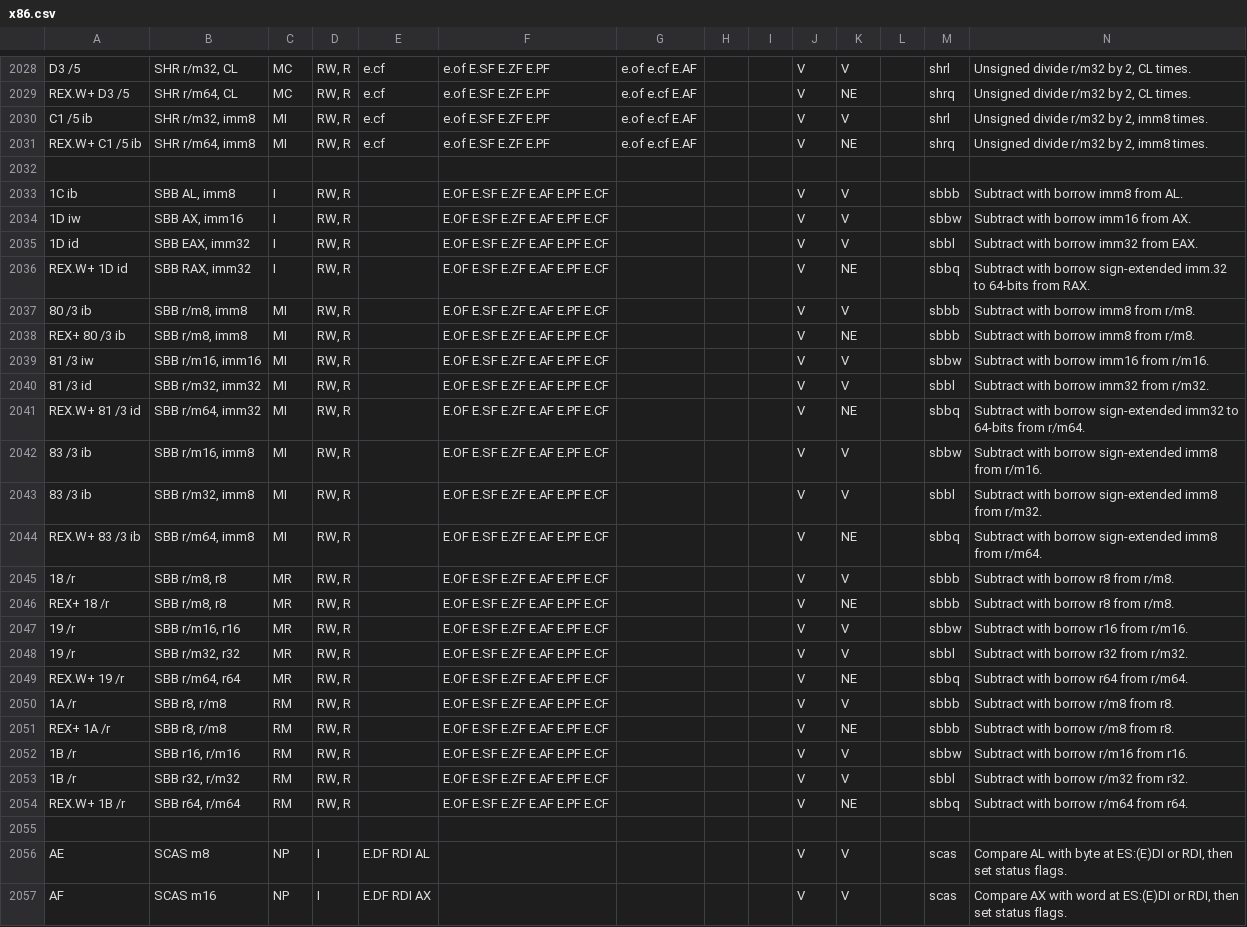
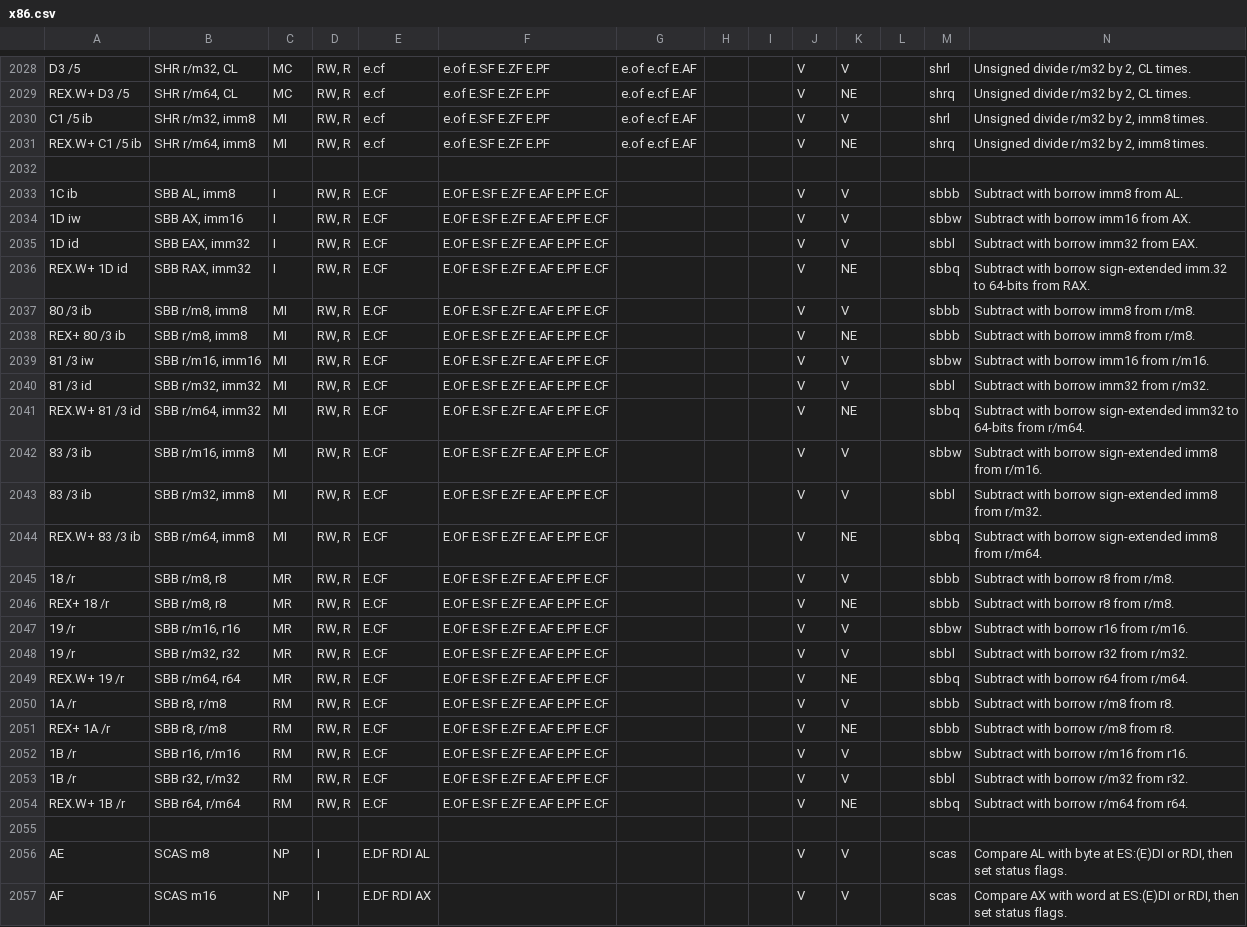
Before and after one commit to StanfordPL/x64asm, a CSV file: src/x86.csv, drawn as a sheet; only a part is shown, gaps mark what is left out.

```diff
--- a/src/x86.csv
+++ b/src/x86.csv
@@ -2032,24 +2032,24 @@ REX.W+ C1 /5 ib	SHR r/m64, imm8	MI	RW, R	e.cf	e.of E.SF E.ZF E.PF	e.of e.cf E.AF
 													
-1C ib	SBB AL, imm8	I	RW, R		E.OF E.SF E.ZF E.AF E.PF E.CF				V	V		sbbb	Subtract with borrow imm8 from AL.
-1D iw	SBB AX, imm16	I	RW, R		E.OF E.SF E.ZF E.AF E.PF E.CF				V	V		sbbw	Subtract with borrow imm16 from AX.
-1D id	SBB EAX, imm32	I	RW, R		E.OF E.SF E.ZF E.AF E.PF E.CF				V	V		sbbl	Subtract with borrow imm32 from EAX.
-REX.W+ 1D id	SBB RAX, imm32	I	RW, R		E.OF E.SF E.ZF E.AF E.PF E.CF				V	NE		sbbq	Subtract with borrow sign-extended imm.32 to 64-bits from RAX.
-80 /3 ib	SBB r/m8, imm8	MI	RW, R		E.OF E.SF E.ZF E.AF E.PF E.CF				V	V		sbbb	Subtract with borrow imm8 from r/m8.
-REX+ 80 /3 ib	SBB r/m8, imm8	MI	RW, R		E.OF E.SF E.ZF E.AF E.PF E.CF				V	NE		sbbb	Subtract with borrow imm8 from r/m8.
-81 /3 iw	SBB r/m16, imm16	MI	RW, R		E.OF E.SF E.ZF E.AF E.PF E.CF				V	V		sbbw	Subtract with borrow imm16 from r/m16.
-81 /3 id	SBB r/m32, imm32	MI	RW, R		E.OF E.SF E.ZF E.AF E.PF E.CF				V	V		sbbl	Subtract with borrow imm32 from r/m32.
-REX.W+ 81 /3 id	SBB r/m64, imm32	MI	RW, R		E.OF E.SF E.ZF E.AF E.PF E.CF				V	NE		sbbq	Subtract with borrow sign-extended imm32 to 64-bits from r/m64.
-83 /3 ib	SBB r/m16, imm8	MI	RW, R		E.OF E.SF E.ZF E.AF E.PF E.CF				V	V		sbbw	Subtract with borrow sign-extended imm8 from r/m16.
-83 /3 ib	SBB r/m32, imm8	MI	RW, R		E.OF E.SF E.ZF E.AF E.PF E.CF				V	V		sbbl	Subtract with borrow sign-extended imm8 from r/m32.
-REX.W+ 83 /3 ib	SBB r/m64, imm8	MI	RW, R		E.OF E.SF E.ZF E.AF E.PF E.CF				V	NE		sbbq	Subtract with borrow sign-extended imm8 from r/m64.
-18 /r	SBB r/m8, r8	MR	RW, R		E.OF E.SF E.ZF E.AF E.PF E.CF				V	V		sbbb	Subtract with borrow r8 from r/m8.
-REX+ 18 /r	SBB r/m8, r8	MR	RW, R		E.OF E.SF E.ZF E.AF E.PF E.CF				V	NE		sbbb	Subtract with borrow r8 from r/m8.
-19 /r	SBB r/m16, r16	MR	RW, R		E.OF E.SF E.ZF E.AF E.PF E.CF				V	V		sbbw	Subtract with borrow r16 from r/m16.
-19 /r	SBB r/m32, r32	MR	RW, R		E.OF E.SF E.ZF E.AF E.PF E.CF				V	V		sbbl	Subtract with borrow r32 from r/m32.
-REX.W+ 19 /r	SBB r/m64, r64	MR	RW, R		E.OF E.SF E.ZF E.AF E.PF E.CF				V	NE		sbbq	Subtract with borrow r64 from r/m64.
-1A /r	SBB r8, r/m8	RM	RW, R		E.OF E.SF E.ZF E.AF E.PF E.CF				V	V		sbbb	Subtract with borrow r/m8 from r8.
-REX+ 1A /r	SBB r8, r/m8	RM	RW, R		E.OF E.SF E.ZF E.AF E.PF E.CF				V	NE		sbbb	Subtract with borrow r/m8 from r8.
-1B /r	SBB r16, r/m16	RM	RW, R		E.OF E.SF E.ZF E.AF E.PF E.CF				V	V		sbbw	Subtract with borrow r/m16 from r16.
-1B /r	SBB r32, r/m32	RM	RW, R		E.OF E.SF E.ZF E.AF E.PF E.CF				V	V		sbbl	Subtract with borrow r/m32 from r32.
-REX.W+ 1B /r	SBB r64, r/m64	RM	RW, R		E.OF E.SF E.ZF E.AF E.PF E.CF				V	NE		sbbq	Subtract with borrow r/m64 from r64.
+1C ib	SBB AL, imm8	I	RW, R	E.CF	E.OF E.SF E.ZF E.AF E.PF E.CF				V	V		sbbb	Subtract with borrow imm8 from AL.
+1D iw	SBB AX, imm16	I	RW, R	E.CF	E.OF E.SF E.ZF E.AF E.PF E.CF				V	V		sbbw	Subtract with borrow imm16 from AX.
+1D id	SBB EAX, imm32	I	RW, R	E.CF	E.OF E.SF E.ZF E.AF E.PF E.CF				V	V		sbbl	Subtract with borrow imm32 from EAX.
+REX.W+ 1D id	SBB RAX, imm32	I	RW, R	E.CF	E.OF E.SF E.ZF E.AF E.PF E.CF				V	NE		sbbq	Subtract with borrow sign-extended imm.32 to 64-bits from RAX.
+80 /3 ib	SBB r/m8, imm8	MI	RW, R	E.CF	E.OF E.SF E.ZF E.AF E.PF E.CF				V	V		sbbb	Subtract with borrow imm8 from r/m8.
+REX+ 80 /3 ib	SBB r/m8, imm8	MI	RW, R	E.CF	E.OF E.SF E.ZF E.AF E.PF E.CF				V	NE		sbbb	Subtract with borrow imm8 from r/m8.
+81 /3 iw	SBB r/m16, imm16	MI	RW, R	E.CF	E.OF E.SF E.ZF E.AF E.PF E.CF				V	V		sbbw	Subtract with borrow imm16 from r/m16.
+81 /3 id	SBB r/m32, imm32	MI	RW, R	E.CF	E.OF E.SF E.ZF E.AF E.PF E.CF				V	V		sbbl	Subtract with borrow imm32 from r/m32.
+REX.W+ 81 /3 id	SBB r/m64, imm32	MI	RW, R	E.CF	E.OF E.SF E.ZF E.AF E.PF E.CF				V	NE		sbbq	Subtract with borrow sign-extended imm32 to 64-bits from r/m64.
+83 /3 ib	SBB r/m16, imm8	MI	RW, R	E.CF	E.OF E.SF E.ZF E.AF E.PF E.CF				V	V		sbbw	Subtract with borrow sign-extended imm8 from r/m16.
+83 /3 ib	SBB r/m32, imm8	MI	RW, R	E.CF	E.OF E.SF E.ZF E.AF E.PF E.CF				V	V		sbbl	Subtract with borrow sign-extended imm8 from r/m32.
+REX.W+ 83 /3 ib	SBB r/m64, imm8	MI	RW, R	E.CF	E.OF E.SF E.ZF E.AF E.PF E.CF				V	NE		sbbq	Subtract with borrow sign-extended imm8 from r/m64.
+18 /r	SBB r/m8, r8	MR	RW, R	E.CF	E.OF E.SF E.ZF E.AF E.PF E.CF				V	V		sbbb	Subtract with borrow r8 from r/m8.
+REX+ 18 /r	SBB r/m8, r8	MR	RW, R	E.CF	E.OF E.SF E.ZF E.AF E.PF E.CF				V	NE		sbbb	Subtract with borrow r8 from r/m8.
+19 /r	SBB r/m16, r16	MR	RW, R	E.CF	E.OF E.SF E.ZF E.AF E.PF E.CF				V	V		sbbw	Subtract with borrow r16 from r/m16.
+19 /r	SBB r/m32, r32	MR	RW, R	E.CF	E.OF E.SF E.ZF E.AF E.PF E.CF				V	V		sbbl	Subtract with borrow r32 from r/m32.
+REX.W+ 19 /r	SBB r/m64, r64	MR	RW, R	E.CF	E.OF E.SF E.ZF E.AF E.PF E.CF				V	NE		sbbq	Subtract with borrow r64 from r/m64.
+1A /r	SBB r8, r/m8	RM	RW, R	E.CF	E.OF E.SF E.ZF E.AF E.PF E.CF				V	V		sbbb	Subtract with borrow r/m8 from r8.
+REX+ 1A /r	SBB r8, r/m8	RM	RW, R	E.CF	E.OF E.SF E.ZF E.AF E.PF E.CF				V	NE		sbbb	Subtract with borrow r/m8 from r8.
+1B /r	SBB r16, r/m16	RM	RW, R	E.CF	E.OF E.SF E.ZF E.AF E.PF E.CF				V	V		sbbw	Subtract with borrow r/m16 from r16.
+1B /r	SBB r32, r/m32	RM	RW, R	E.CF	E.OF E.SF E.ZF E.AF E.PF E.CF				V	V		sbbl	Subtract with borrow r/m32 from r32.
+REX.W+ 1B /r	SBB r64, r/m64	RM	RW, R	E.CF	E.OF E.SF E.ZF E.AF E.PF E.CF				V	NE		sbbq	Subtract with borrow r/m64 from r64.
 													
```
Also changed, not shown: 1 other file.
